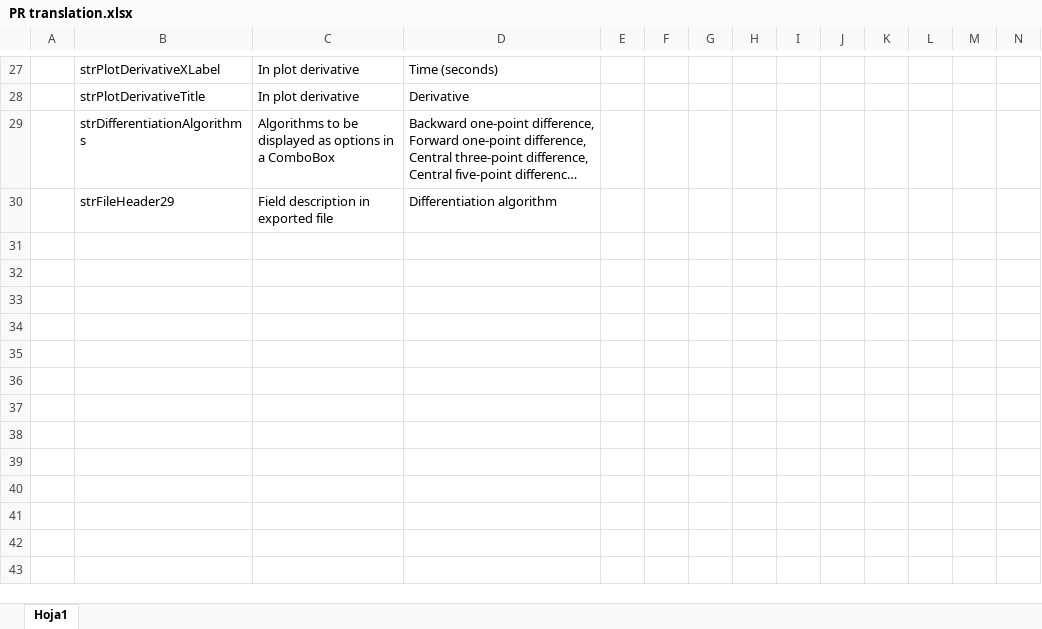
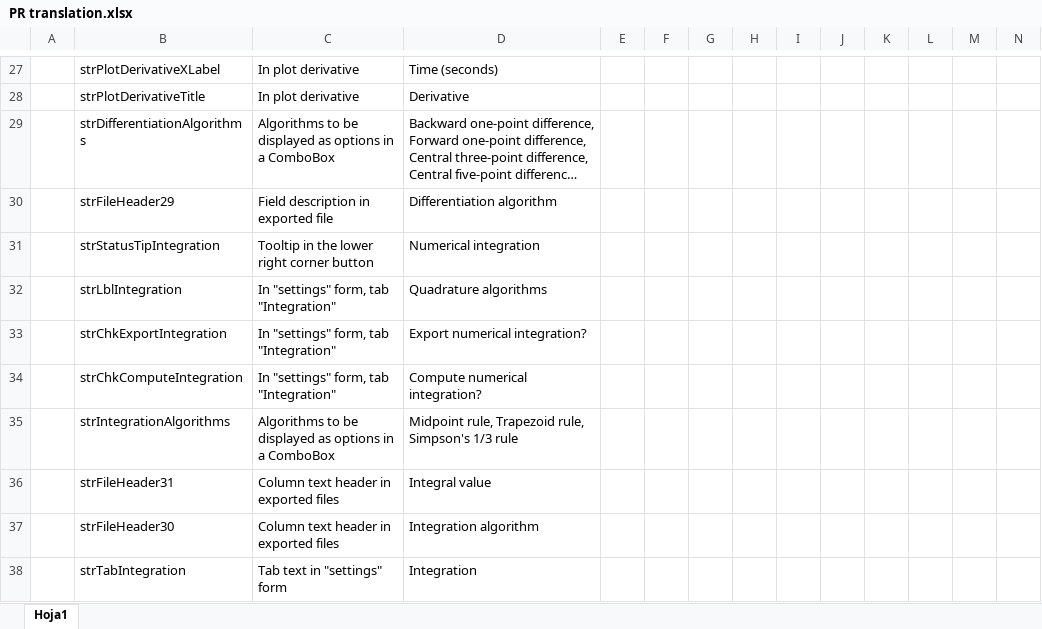
Before and after one commit to arthurits/SignalAnalysis, an Excel workbook: SignalAnalysis/localization/PR translation.xlsx, sheet Hoja1, drawn as a sheet; only a part is shown, gaps mark what is left out; long unchanged cells end in …; values as stored, in another font and other column widths than the file's, no borders; table styles not drawn; rows hold the shown columns only; the diff names each change by its address in the sheet, - before the commit and + after, or states it on an @@ line.

Commit message:
Update localization files

```diff
--- a/SignalAnalysis/localization/PR translation.xlsx (sheet Hoja1)
+++ b/SignalAnalysis/localization/PR translation.xlsx (sheet Hoja1)
+row 31:  | strStatusTipIntegration | Tooltip in the lower right corner button | Numerical integration
+row 32:  | strLblIntegration | In "settings" form, tab "Integration" | Quadrature algorithms
+row 33:  | strChkExportIntegration | In "settings" form, tab "Integration" | Export numerical integration?
+row 34:  | strChkComputeIntegration | In "settings" form, tab "Integration" | Compute numerical integration?
+row 35:  | strIntegrationAlgorithms | Algorithms to be displayed as options in a ComboBox | Midpoint rule, Trapezoid rule, Simpson's 1/3 rule
+row 36:  | strFileHeader31 | Column text header in exported files | Integral value
+row 37:  | strFileHeader30 | Column text header in exported files | Integration algorithm
+row 38:  | strTabIntegration | Tab text in "settings" form | Integration
```
Also changed, not shown: SignalAnalysis/localization/Czech (cs-CZ) translation.xlsx, SignalAnalysis/localization/French (fr-FR) translation.xlsx, 7 other files.
